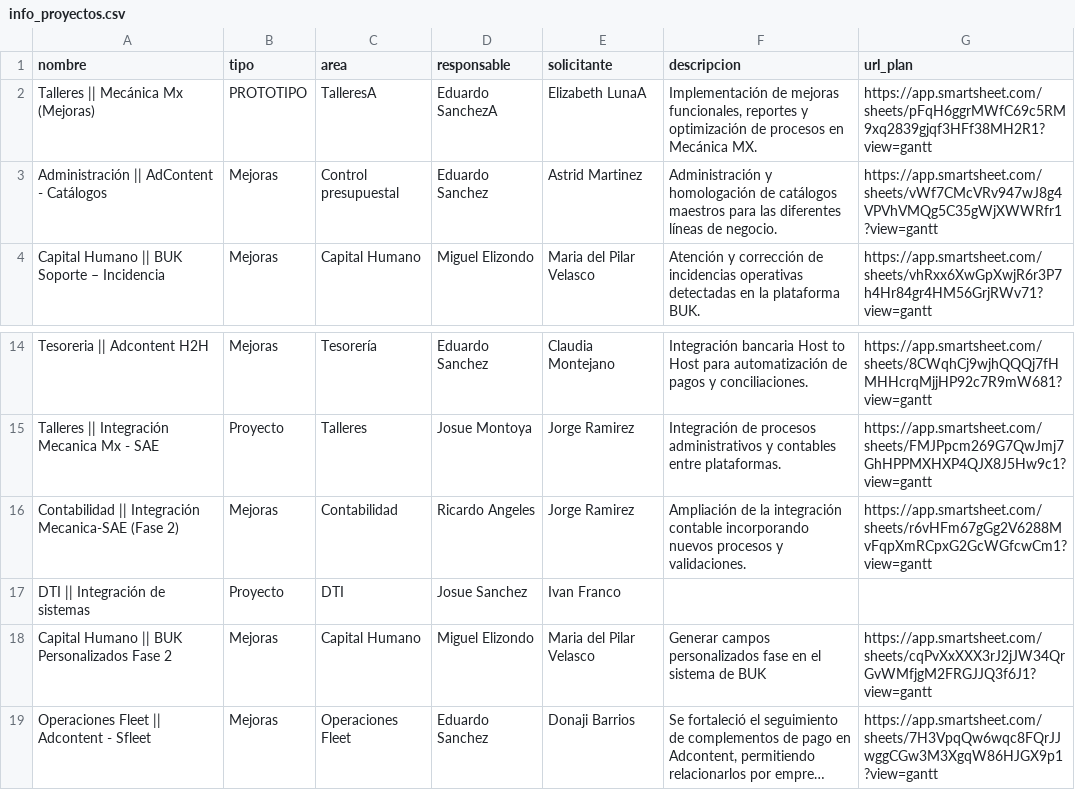
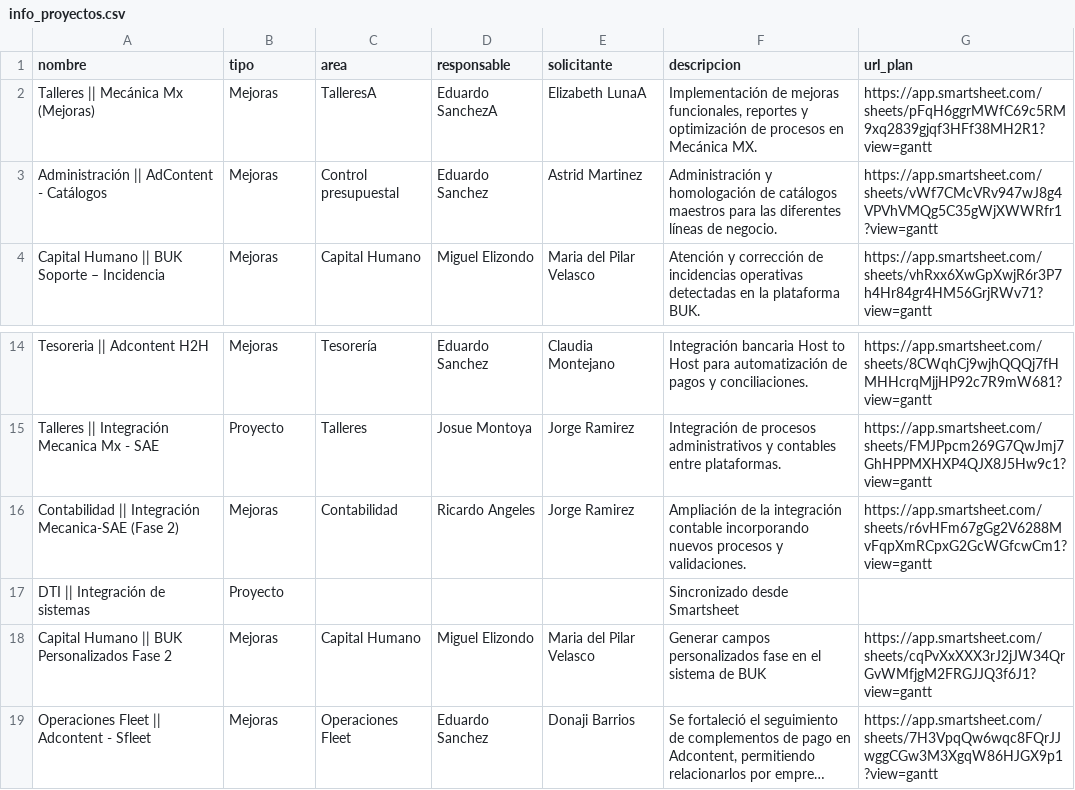
Before and after one commit to DTI-Dashboard/Proyectos, a CSV file: info_proyectos.csv, drawn as a sheet; only a part is shown, gaps mark what is left out; long unchanged cells end in ….

Commit message:
backup: info_proyectos.csv actualizado desde dashboard

```diff
--- a/info_proyectos.csv
+++ b/info_proyectos.csv
@@ -1,3 +1,3 @@
 nombre,tipo,area,responsable,solicitante,descripcion,url_plan
-"Talleres || Mecánica Mx (Mejoras)","PROTOTIPO","TalleresA","Eduardo SanchezA","Elizabeth LunaA","Implementación de mejoras funcionales, reportes y optimización de procesos en Mecánica MX.","https://app.smartsheet.com/sheets/pFqH6ggrMWfC69c5RM9xq2839gjqf3HFf38MH2R1?view=gantt"
+"Talleres || Mecánica Mx (Mejoras)","Mejoras","TalleresA","Eduardo SanchezA","Elizabeth LunaA","Implementación de mejoras funcionales, reportes y optimización de procesos en Mecánica MX.","https://app.smartsheet.com/sheets/pFqH6ggrMWfC69c5RM9xq2839gjqf3HFf38MH2R1?view=gantt"
 "Administración || AdContent - Catálogos","Mejoras","Control presupuestal","Eduardo Sanchez","Astrid Martinez","Administración y homologación de catálogos maestros para las diferentes líneas de negocio.","https://app.smartsheet.com/sheets/vWf7CMcVRv947wJ8g4VPVhVMQg5C35gWjXWWRfr1?view=gantt"
@@ -16,3 +16,3 @@ nombre,tipo,area,responsable,solicitante,descripcion,url_plan
 "Contabilidad || Integración Mecanica-SAE (Fase 2)","Mejoras","Contabilidad","Ricardo Angeles","Jorge Ramirez","Ampliación de la integración contable incorporando nuevos procesos y validaciones.","https://app.smartsheet.com/sheets/r6vHFm67gGg2V6288MvFqpXmRCpxG2GcWGfcwCm1?view=gantt"
-"DTI || Integración de sistemas","Proyecto","DTI","Josue Sanchez","Ivan Franco","",""
+"DTI || Integración de sistemas","Proyecto","","","","Sincronizado desde Smartsheet",""
 "Capital Humano || BUK Personalizados Fase 2","Mejoras","Capital Humano","Miguel Elizondo","Maria del Pilar Velasco","Generar campos personalizados fase en el sistema de BUK","https://app.smartsheet.com/sheets/cqPvXxXXX3rJ2jJW34QrGvWMfjgM2FRGJJQ3f6J1?view=gantt"
```
